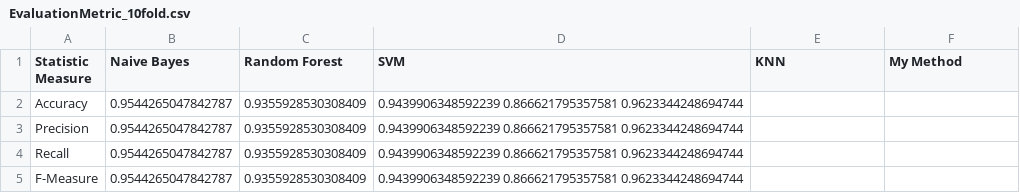
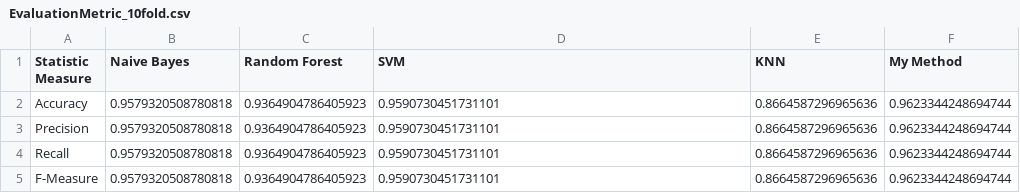
Before and after one commit to Brewknight/hackeMining, a CSV file: datasets/EvaluationMetric_10fold.csv, drawn as a sheet; the diff names each change by its address in the sheet, - before the commit and + after, or states it on an @@ line.

```diff
--- a/datasets/EvaluationMetric_10fold.csv
+++ b/datasets/EvaluationMetric_10fold.csv
-B2:B5 (Naive Bayes): 0.9544265047842787
+B2:B5 (Naive Bayes): 0.9579320508780818
-C2:C5 (Random Forest): 0.9355928530308409
+C2:C5 (Random Forest): 0.9364904786405923
-D2:D5 (SVM): 0.9439906348592239 0.866621795357581 0.9623344248694744
+D2:D5 (SVM): 0.9590730451731101
-E2:E5 (KNN): (empty)
+E2:E5 (KNN): 0.8664587296965636
-F2:F5 (My Method): (empty)
+F2:F5 (My Method): 0.9623344248694744
```
Also changed, not shown: datasets/testSet_categories.csv, 7 other files.
